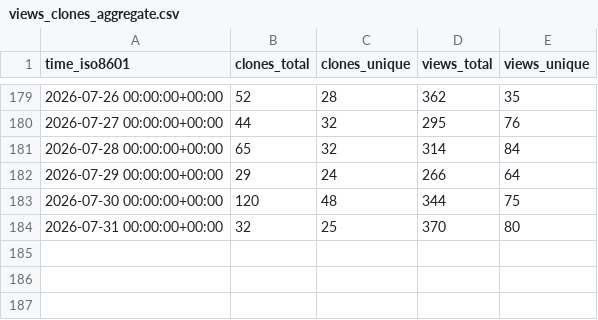
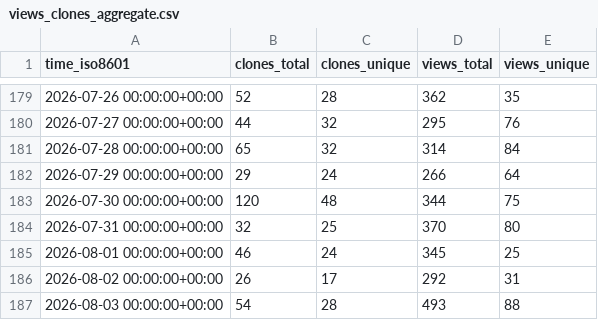
Before and after one commit to awslabs/fullstack-solution-template-for-agentcore, a CSV file: awslabs/fullstack-solution-template-for-agentcore/ghrs-data/views_clones_aggregate.csv, drawn as a sheet; only a part is shown, gaps mark what is left out.

```diff
--- a/awslabs/fullstack-solution-template-for-agentcore/ghrs-data/views_clones_aggregate.csv
+++ b/awslabs/fullstack-solution-template-for-agentcore/ghrs-data/views_clones_aggregate.csv
@@ -184 +184,4 @@ time_iso8601,clones_total,clones_unique,views_total,views_unique
 2026-07-31 00:00:00+00:00,32,25,370,80
+2026-08-01 00:00:00+00:00,46,24,345,25
+2026-08-02 00:00:00+00:00,26,17,292,31
+2026-08-03 00:00:00+00:00,54,28,493,88
```
Also changed, not shown: 1 other file.
